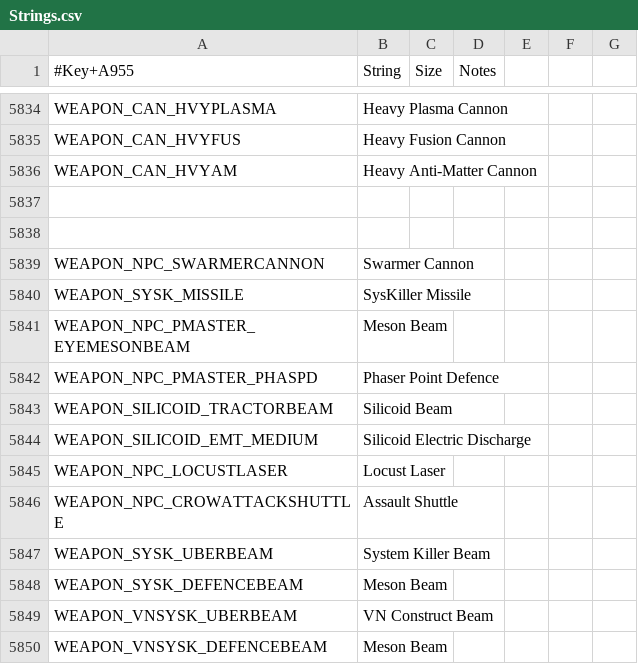
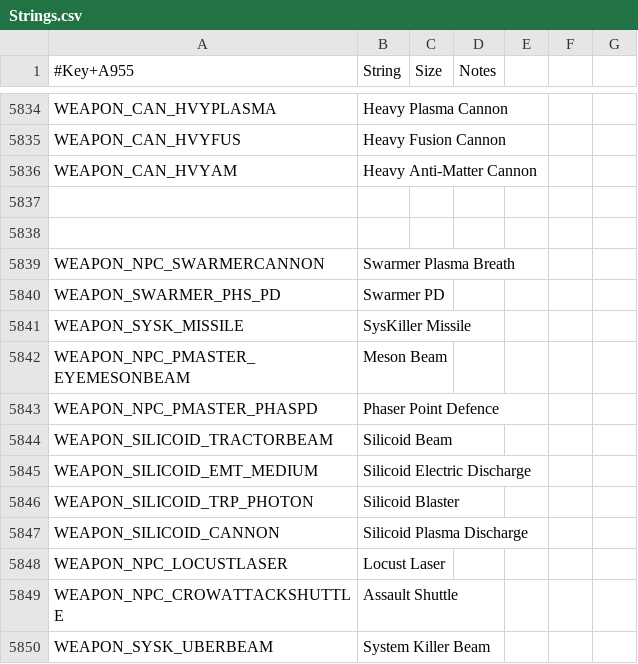
Before and after one commit to matthewhively/sots_mod, a CSV file: Locale/EN/Strings.csv, drawn as a sheet; only a part is shown, gaps mark what is left out; the shorter side is filled out with more unchanged rows.

Commit message:
Tweaked swarm weapon strings
Swarm PD, Photon Torp, Plasma cannons given unique names
Both Swarm & Drone weapons use the same name now

```diff
--- a/Locale/EN/Strings.csv
+++ b/Locale/EN/Strings.csv
@@ -5838,3 +5838,4 @@ WEAPON_CAN_HVYAM,Heavy Anti-Matter Cannon
 
-WEAPON_NPC_SWARMERCANNON,Swarmer Cannon
+WEAPON_NPC_SWARMERCANNON,Swarmer Plasma Breath
+WEAPON_SWARMER_PHS_PD,Swarmer PD
 WEAPON_SYSK_MISSILE,SysKiller Missile
@@ -5844,2 +5845,4 @@ WEAPON_SILICOID_TRACTORBEAM,Silicoid Beam
 WEAPON_SILICOID_EMT_MEDIUM,Silicoid Electric Discharge
+WEAPON_SILICOID_TRP_PHOTON,Silicoid Blaster
+WEAPON_SILICOID_CANNON,Silicoid Plasma Discharge
 WEAPON_NPC_LOCUSTLASER,Locust Laser
```
Also changed, not shown: 5 other files.
